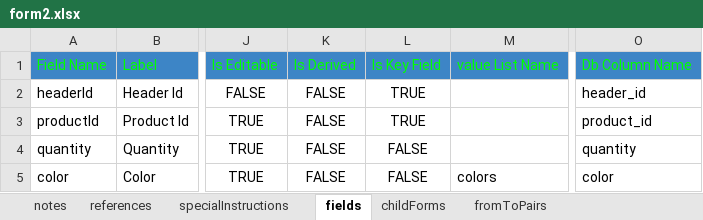
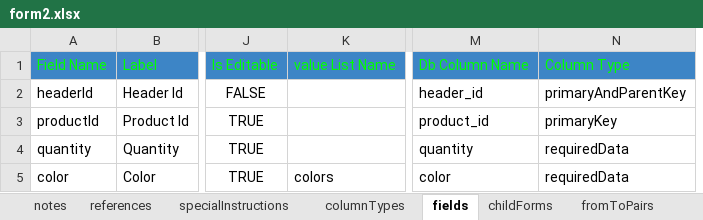
Before and after one commit to raghu-bhandi/forms, an Excel workbook: src/main/resources/fm/spec/form/form2.xlsx, sheet fields, drawn as a sheet; only a part is shown, gaps mark what is left out; values as stored, in another font and other column widths than the file's, no borders; charts and pictures not drawn; removed rows and columns are numbered as before the commit, all else as after; the diff names each change by its address in the sheet, - before the commit and + after, or states it on an @@ line.

```diff
--- a/src/main/resources/fm/spec/form/form2.xlsx (sheet fields)
+++ b/src/main/resources/fm/spec/form/form2.xlsx (sheet fields)
+sheet tab: columnTypes
-column K, rows 1-5: Is Derived | FALSE | FALSE | FALSE | FALSE
-column L, rows 1-5: Is Key Field | TRUE | TRUE | FALSE | FALSE
+column N, rows 1-5: Column Type | primaryAndParentKey | primaryKey | requiredData | requiredData
```
Also changed, not shown: sheet specialInstructions, charts or pictures, src/main/resources/fm/spec/application.xlsx, src/main/resources/fm/spec/form/form1.xlsx, 35 other files.
